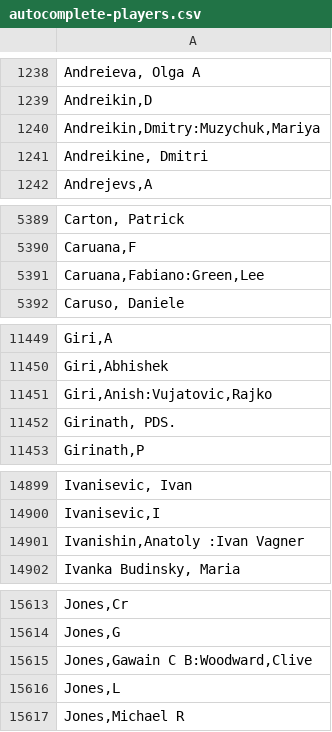
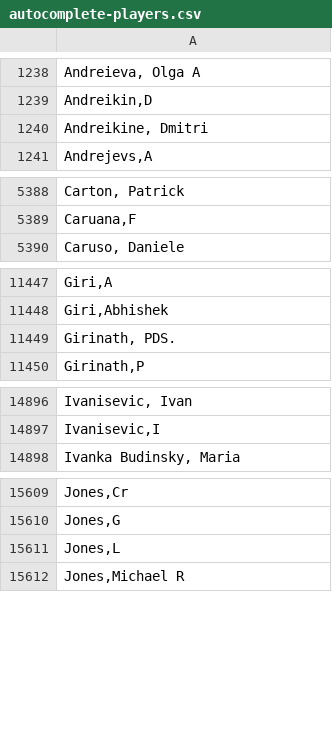
Before and after one commit to chesslablab/chess-data, a CSV file: output/autocomplete-players.csv, drawn as a sheet; only a part is shown, gaps mark what is left out; the diff covers the shown part only; the diff names each change by its address in the sheet, - before the commit and + after, or states it on an @@ line.

Commit message:
Recreated autocomplete-players.*

```diff
--- a/output/autocomplete-players.csv
+++ b/output/autocomplete-players.csv
-row 1240: Andreikin,Dmitry:Muzychuk,Mariya
-row 5391: Caruana,Fabiano:Green,Lee
-row 11451: Giri,Anish:Vujatovic,Rajko
-row 14901: Ivanishin,Anatoly :Ivan Vagner
-row 15615: Jones,Gawain C B:Woodward,Clive
```
Also changed, not shown: 7 removed rows elsewhere in this file, 1 other file.
